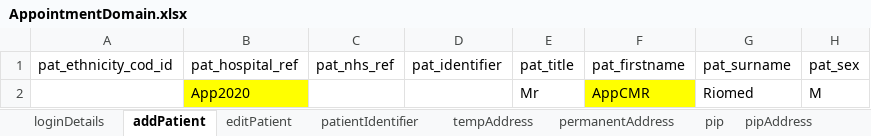
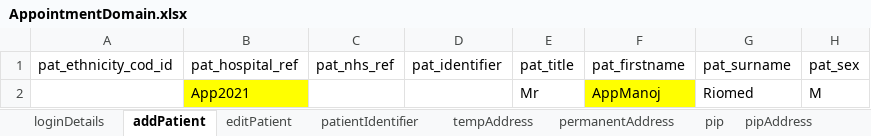
Before and after one commit to manojvyavahare27/ReleaseC4Automation, an Excel workbook: ExcelFiles/AppointmentDomain.xlsx, sheet addPatient, drawn as a sheet; only a part is shown; values as stored, in another font and other column widths than the file's, no borders; the diff names each change by its address in the sheet, - before the commit and + after, or states it on an @@ line.

```diff
--- a/ExcelFiles/AppointmentDomain.xlsx (sheet addPatient)
+++ b/ExcelFiles/AppointmentDomain.xlsx (sheet addPatient)
-B2 (pat_hospital_ref): App2020
+B2 (pat_hospital_ref): App2021
-F2 (pat_firstname): AppCMR
+F2 (pat_firstname): AppManoj
```
Also changed, not shown: sheet patientIdentifier, sheet editPatient, 1 other file.
